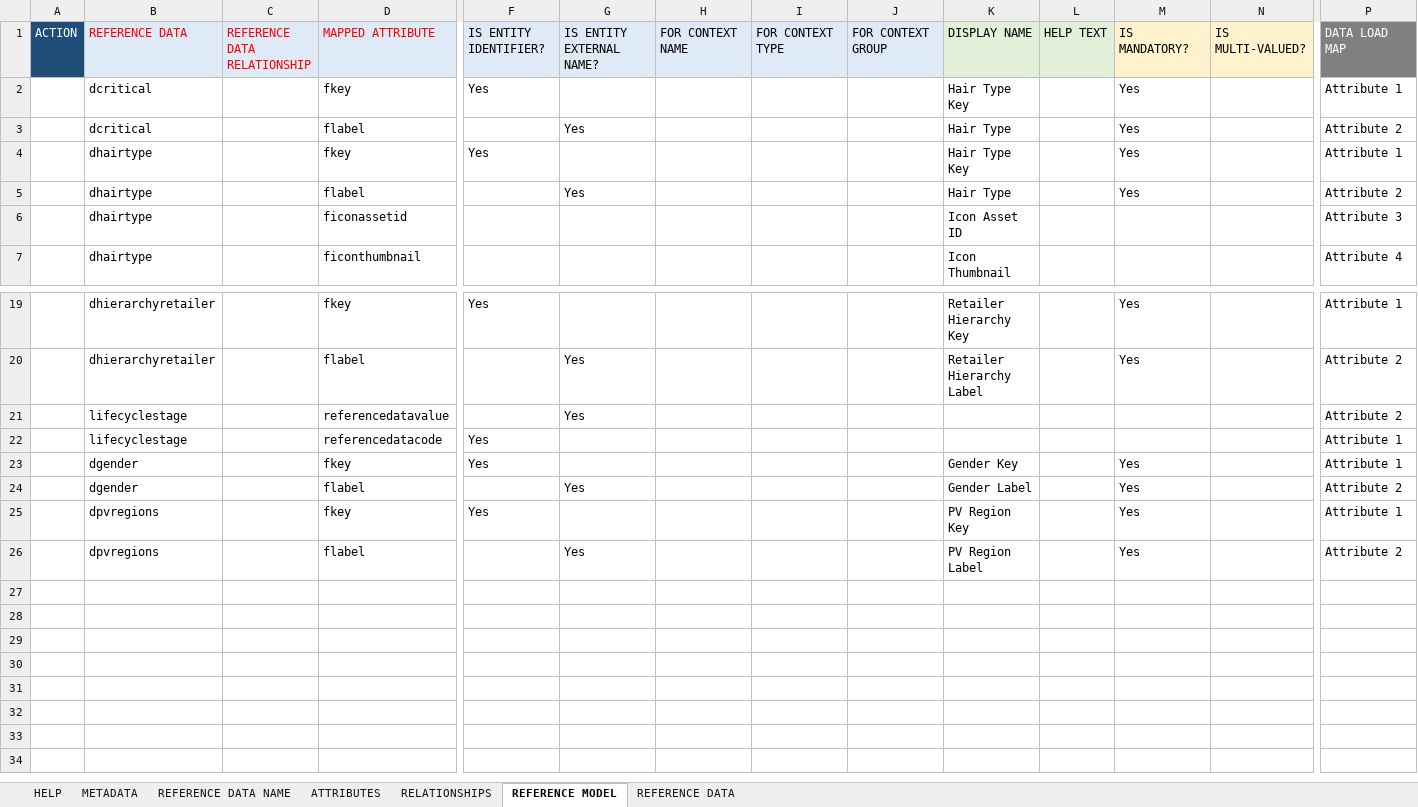
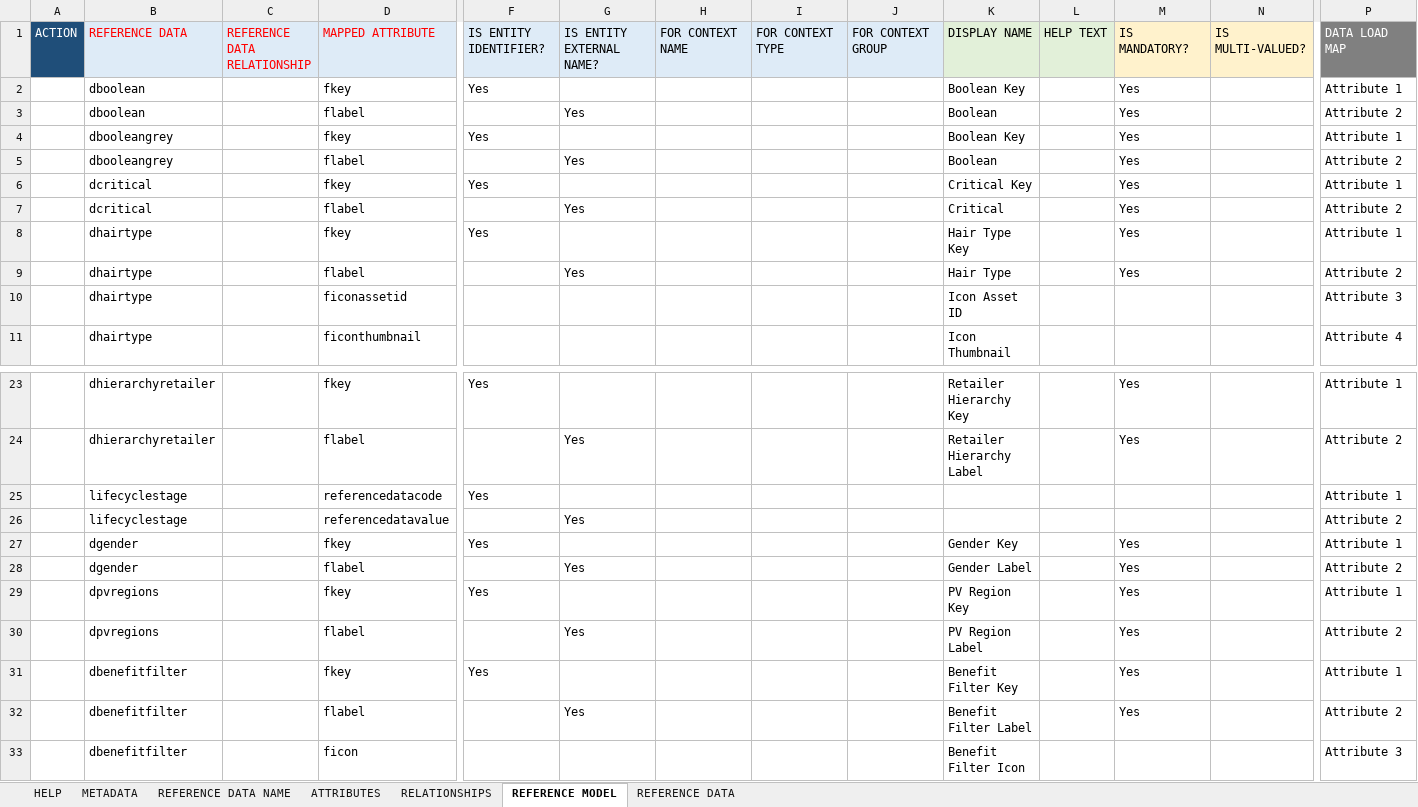
Before and after one commit to sumitbaddi-rs/Beiersdorf, an Excel workbook: seeddata-bsdf/99-exceldmd/PIM2.0v5 - Reference Data Model.xlsx, sheet REFERENCE MODEL, drawn as a sheet; only a part is shown, gaps mark what is left out; values as stored, in another font and other column widths than the file's, no borders; addresses are those after the commit; rows hold the shown columns only; the diff names each change by its address in the sheet, - before the commit and + after, or states it on an @@ line.

```diff
--- a/seeddata-bsdf/99-exceldmd/PIM2.0v5 - Reference Data Model.xlsx (sheet REFERENCE MODEL)
+++ b/seeddata-bsdf/99-exceldmd/PIM2.0v5 - Reference Data Model.xlsx (sheet REFERENCE MODEL)
+row 2:  | dboolean |  | fkey | Yes |  |  |  |  | Boolean Key |  | Yes |  | Attribute 1
+row 3:  | dboolean |  | flabel |  | Yes |  |  |  | Boolean |  | Yes |  | Attribute 2
+row 4:  | dbooleangrey |  | fkey | Yes |  |  |  |  | Boolean Key |  | Yes |  | Attribute 1
+row 5:  | dbooleangrey |  | flabel |  | Yes |  |  |  | Boolean |  | Yes |  | Attribute 2
-K6: Hair Type Key
+K6: Critical Key
-K7: Hair Type
+K7: Critical
@@ row 22 moved to row 25: lifecyclestage @@
+row 31:  | dbenefitfilter |  | fkey | Yes |  |  |  |  | Benefit Filter Key |  | Yes |  | Attribute 1
+row 32:  | dbenefitfilter |  | flabel |  | Yes |  |  |  | Benefit Filter Label |  | Yes |  | Attribute 2
+row 33:  | dbenefitfilter |  | ficon |  |  |  |  |  | Benefit Filter Icon |  |  |  | Attribute 3
```
Also changed, not shown: sheet REFERENCE DATA, sheet REFERENCE DATA NAME, sheet ATTRIBUTES, seeddata-bsdf/99-exceldmd/PIM2.0v5 - Base Data Model.xlsx.
